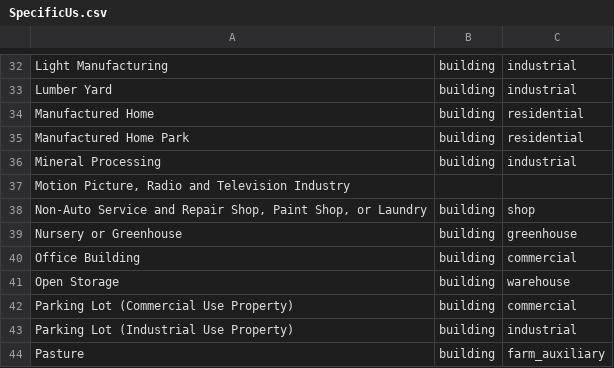
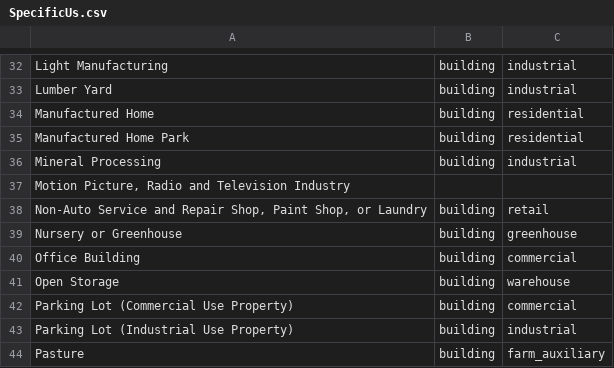
Before and after one commit to osmlab/labuildings, a CSV file: mappings_csv/SpecificUs.csv, drawn as a sheet; only a part is shown, gaps mark what is left out.

Commit message:
more specific to osm wiki suggestions

```diff
--- a/mappings_csv/SpecificUs.csv
+++ b/mappings_csv/SpecificUs.csv
@@ -37,3 +37,3 @@ Mineral Processing,building,industrial
 "Motion Picture, Radio and Television Industry",,
-"Non-Auto Service and Repair Shop, Paint Shop, or Laundry",building,shop
+"Non-Auto Service and Repair Shop, Paint Shop, or Laundry",building,retail
 Nursery or Greenhouse,building,greenhouse
```
